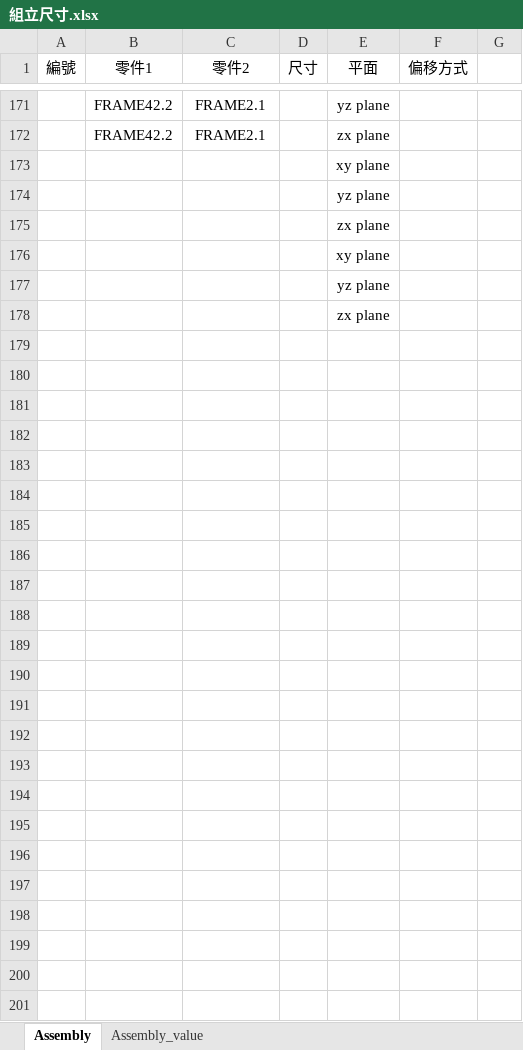
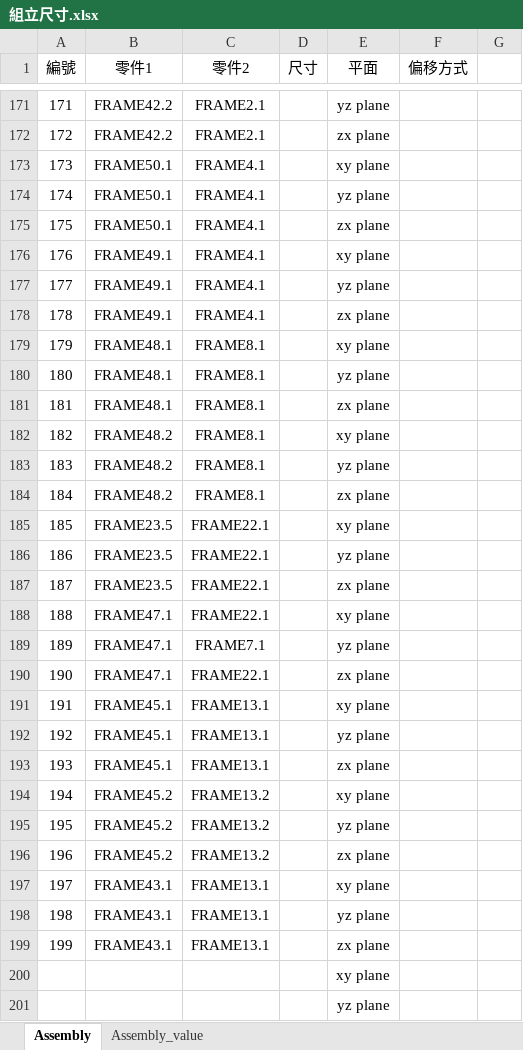
Before and after one commit to sinje0816/stamping_press, an Excel workbook: SYEI_stamping_press_system/組立尺寸.xlsx, sheet Assembly, drawn as a sheet; only a part is shown, gaps mark what is left out; the shorter side is filled out with more unchanged rows; values as stored, in another font and other column widths than the file's, no borders; the diff covers the shown part only; the diff names each change by its address in the sheet, - before the commit and + after, or states it on an @@ line.

```diff
--- a/SYEI_stamping_press_system/組立尺寸.xlsx (sheet Assembly)
+++ b/SYEI_stamping_press_system/組立尺寸.xlsx (sheet Assembly)
@@ column A (編號) renumbered between rows 146 and 172 @@
+row 173: 173 | FRAME50.1 | FRAME4.1 |  | xy plane
+row 174: 174 | FRAME50.1 | FRAME4.1 |  | yz plane
+row 175: 175 | FRAME50.1 | FRAME4.1 |  | zx plane
+row 176: 176 | FRAME49.1 | FRAME4.1 |  | xy plane
+row 177: 177 | FRAME49.1 | FRAME4.1 |  | yz plane
+row 178: 178 | FRAME49.1 | FRAME4.1 |  | zx plane
+row 179: 179 | FRAME48.1 | FRAME8.1 |  | xy plane
+row 180: 180 | FRAME48.1 | FRAME8.1 |  | yz plane
+row 181: 181 | FRAME48.1 | FRAME8.1 |  | zx plane
+row 182: 182 | FRAME48.2 | FRAME8.1 |  | xy plane
+row 183: 183 | FRAME48.2 | FRAME8.1 |  | yz plane
+row 184: 184 | FRAME48.2 | FRAME8.1 |  | zx plane
+row 185: 185 | FRAME23.5 | FRAME22.1 |  | xy plane
+row 186: 186 | FRAME23.5 | FRAME22.1 |  | yz plane
+row 187: 187 | FRAME23.5 | FRAME22.1 |  | zx plane
+row 188: 188 | FRAME47.1 | FRAME22.1 |  | xy plane
+row 189: 189 | FRAME47.1 | FRAME7.1 |  | yz plane
+row 190: 190 | FRAME47.1 | FRAME22.1 |  | zx plane
+row 191: 191 | FRAME45.1 | FRAME13.1 |  | xy plane
+row 192: 192 | FRAME45.1 | FRAME13.1 |  | yz plane
+row 193: 193 | FRAME45.1 | FRAME13.1 |  | zx plane
+row 194: 194 | FRAME45.2 | FRAME13.2 |  | xy plane
+row 195: 195 | FRAME45.2 | FRAME13.2 |  | yz plane
+row 196: 196 | FRAME45.2 | FRAME13.2 |  | zx plane
+row 197: 197 | FRAME43.1 | FRAME13.1 |  | xy plane
+row 198: 198 | FRAME43.1 | FRAME13.1 |  | yz plane
+row 199: 199 | FRAME43.1 | FRAME13.1 |  | zx plane
```
Also changed, not shown: 17 added rows and 3 moved rows elsewhere in this sheet, sheet Assembly_value, 12 other files.
